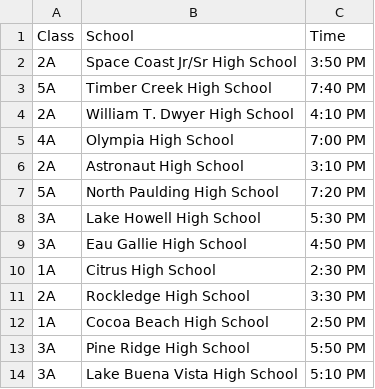
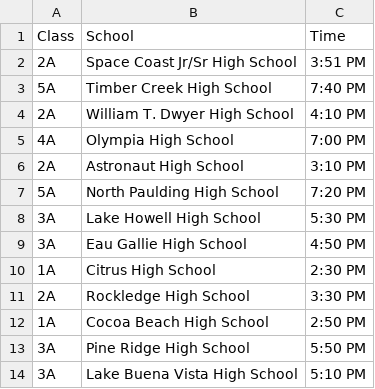
Before and after one commit to scicmihs/scicmihs.github.io, a CSV file: editme/participants.csv, drawn as a sheet.

Commit message:
Update participants.csv

```diff
--- a/editme/participants.csv
+++ b/editme/participants.csv
@@ -1,3 +1,3 @@
 Class, School, Time
-2A,Space Coast Jr/Sr High School,3:50 PM
+2A,Space Coast Jr/Sr High School,3:51 PM
 5A,Timber Creek High School,7:40 PM
```
